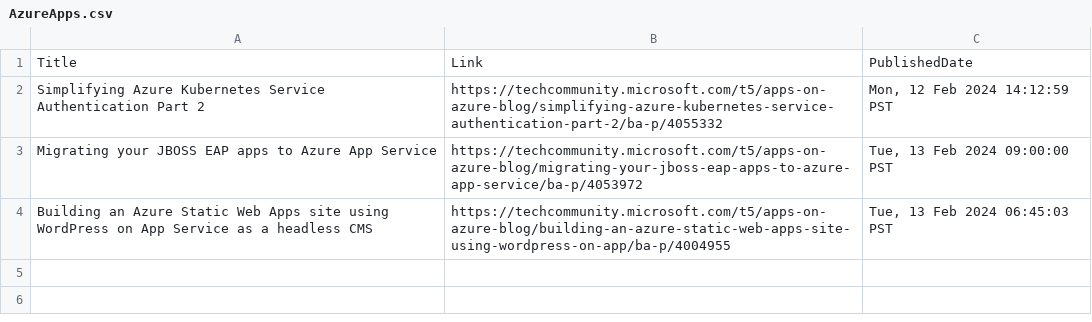
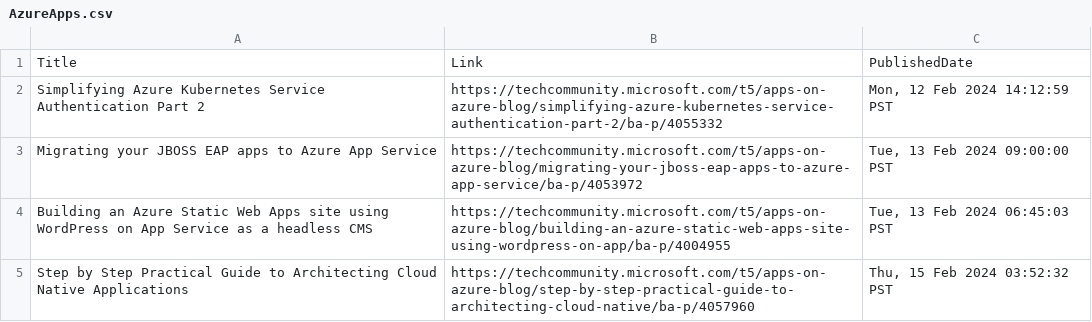
Before and after one commit to wilfriedwoivre/feedly, a CSV file: items/AzureApps.csv, drawn as a sheet.

Commit message:
Read RSS items

```diff
--- a/items/AzureApps.csv
+++ b/items/AzureApps.csv
@@ -4 +4,2 @@ Migrating your JBOSS EAP apps to Azure App Service,https://techcommunity.microso
 Building an Azure Static Web Apps site using WordPress on App Service as a headless CMS,https://techcommunity.microsoft.com/t5/apps-on-azure-blog/building-an-azure-static-web-apps-site-using-wordpress-on-app/ba-p/4004955,"Tue, 13 Feb 2024 06:45:03 PST"
+Step by Step Practical Guide to Architecting Cloud Native Applications,https://techcommunity.microsoft.com/t5/apps-on-azure-blog/step-by-step-practical-guide-to-architecting-cloud-native/ba-p/4057960,"Thu, 15 Feb 2024 03:52:32 PST"
```
